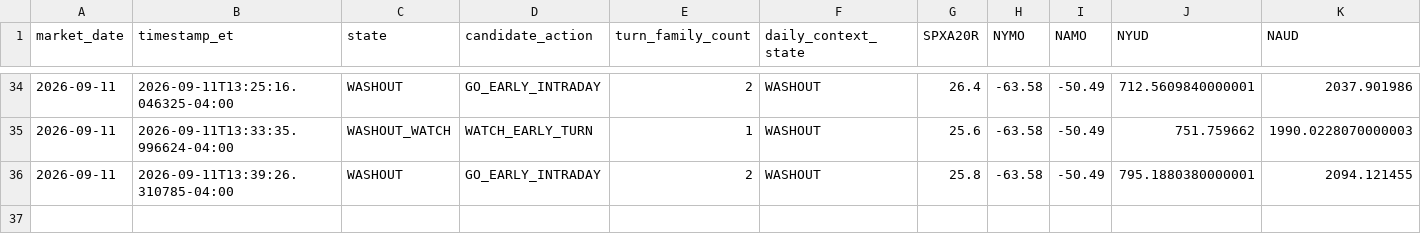
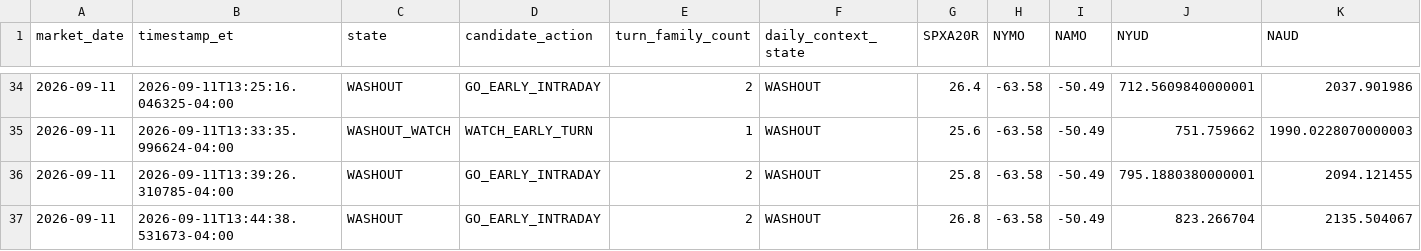
Before and after one commit to arjunthak0522/swing-intelligence, a CSV file: data/reentry/exhaustion_intraday_history.csv, drawn as a sheet; only a part is shown, gaps mark what is left out; rows hold the shown columns only; the diff names each change by its address in the sheet, - before the commit and + after, or states it on an @@ line.

```diff
--- a/data/reentry/exhaustion_intraday_history.csv
+++ b/data/reentry/exhaustion_intraday_history.csv
+row 37: 2026-09-11 | 2026-09-11T13:44:38.531673-04:00 | WASHOUT | GO_EARLY_INTRADAY | 2 | WASHOUT | 26.8 | -63.58 | -50.49 | 823.266704 | 2135.504067
```
Also changed, not shown: data/reentry/skew_intraday_history.csv, data/reentry/unified_engine_history.csv, 2 other files.
